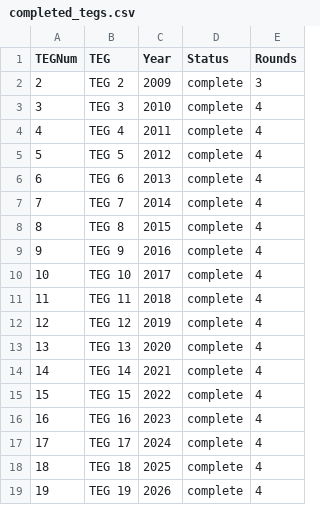
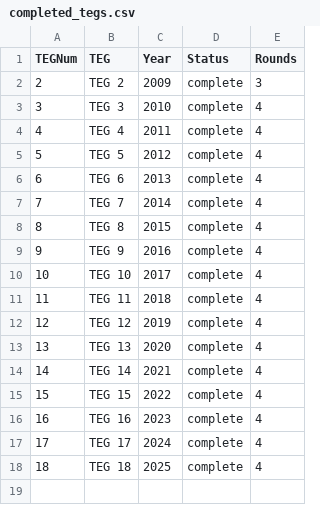
Before and after one commit to jonbaker99/teg_v2, a CSV file: data/completed_tegs.csv, drawn as a sheet; the diff names each change by its address in the sheet, - before the commit and + after, or states it on an @@ line.

```diff
--- a/data/completed_tegs.csv
+++ b/data/completed_tegs.csv
-row 19: 19 | TEG 19 | 2026 | complete | 4
```
Also changed, not shown: data/teg_winners.csv, 12 other files.
